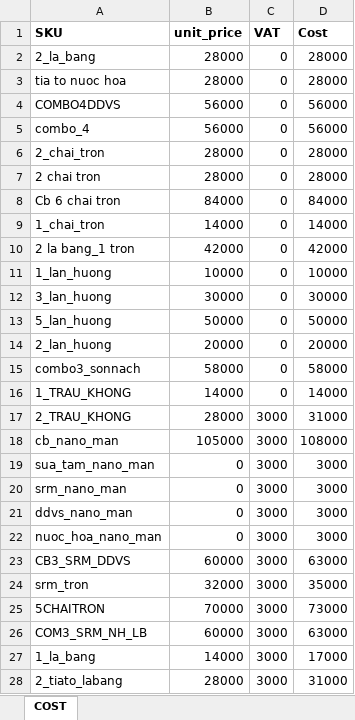
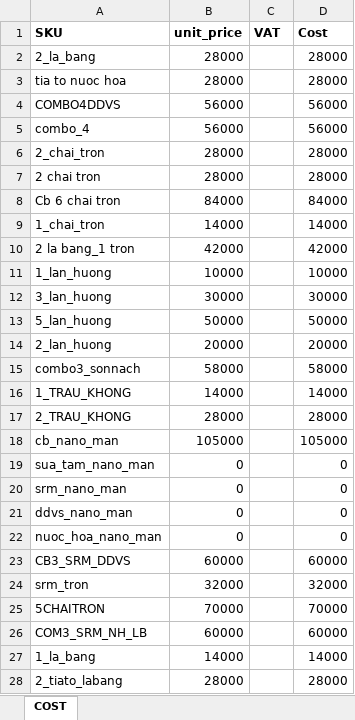
Before and after one commit to nduciotvh/ReleaseProfit, an Excel workbook: cost new.xlsx, sheet COST, drawn as a sheet; only a part is shown; values as stored, in another font and other column widths than the file's, no borders; conditional formats not drawn; the diff covers the shown part only; the diff names each change by its address in the sheet, - before the commit and + after, or states it on an @@ line.

Commit message:
cost

```diff
--- a/cost new.xlsx (sheet COST)
+++ b/cost new.xlsx (sheet COST)
-C2:C16 (VAT): 0
+C2:C16 (VAT): (empty)
-C17:C28 (VAT): 3000
+C17:C28 (VAT): (empty)
-D17 (Cost): 31000
+D17 (Cost): 28000
-D18 (Cost): 108000
+D18 (Cost): 105000
-D19:D22 (Cost): 3000
+D19:D22 (Cost): 0
-D23 (Cost): 63000
+D23 (Cost): 60000
-D24 (Cost): 35000
+D24 (Cost): 32000
-D25 (Cost): 73000
+D25 (Cost): 70000
-D26 (Cost): 63000
+D26 (Cost): 60000
-D27 (Cost): 17000
+D27 (Cost): 14000
-D28 (Cost): 31000
+D28 (Cost): 28000
```
Also changed, not shown: 14 edited cells elsewhere in this sheet, 3 other files.
